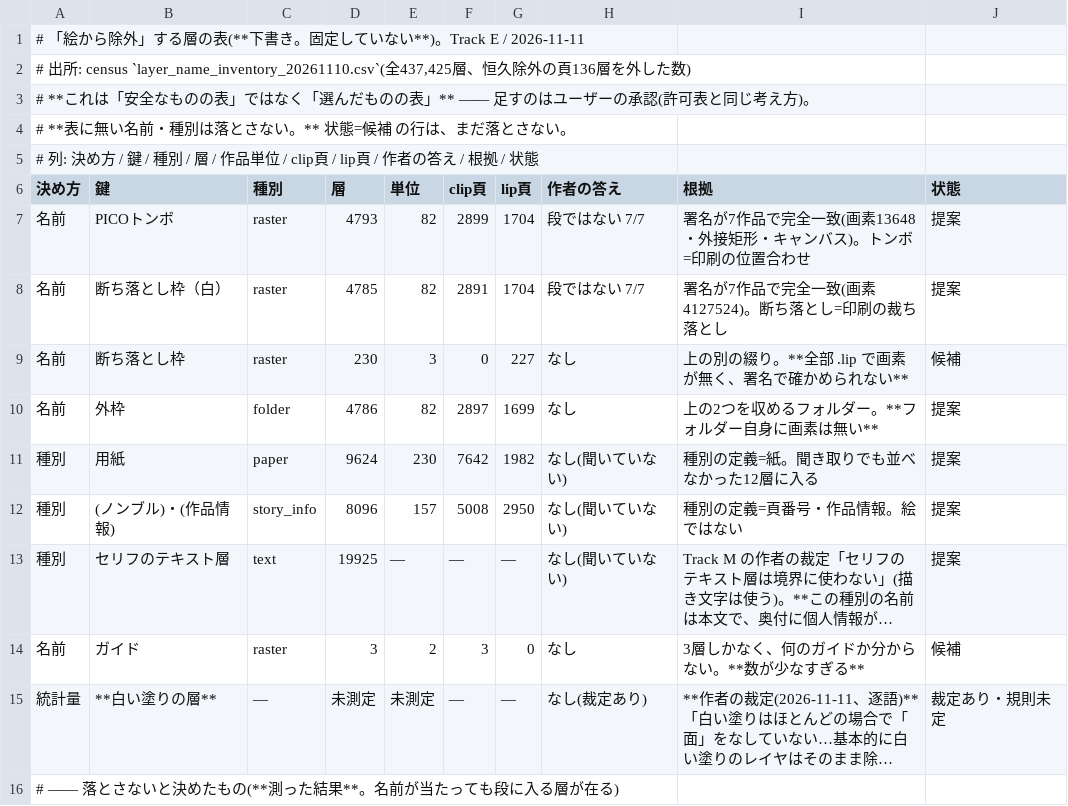
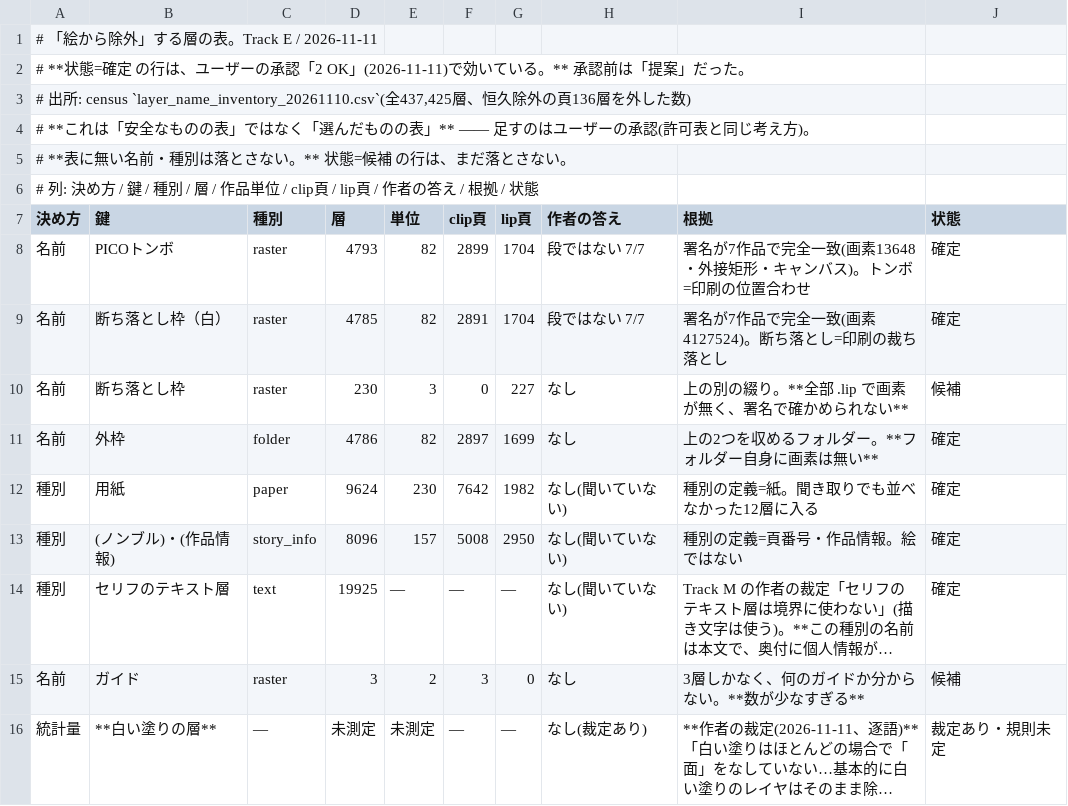
Before and after one commit to kuromook/gen_lineart, a TSV file: config/picture_exclusion_draft_20261111.tsv, drawn as a sheet; only a part is shown; the shorter side is filled out with more unchanged rows; long unchanged cells end in …; addresses are those after the commit; the diff names each change by its address in the sheet, - before the commit and + after, or states it on an @@ line.

```diff
--- a/config/picture_exclusion_draft_20261111.tsv
+++ b/config/picture_exclusion_draft_20261111.tsv
-A1 (決め方): # 「絵から除外」する層の表(**下書き。固定していない**)。Track E / 2026-11-11
+A1 (決め方): # 「絵から除外」する層の表。Track E / 2026-11-11
+row 2: # **状態=確定 の行は、ユーザーの承認「2 OK」(2026-11-11)で効いている。** 承認前は「提案」だった。
-J8:J9 (状態): 提案
+J8:J9 (状態): 確定
-J11:J14 (状態): 提案
+J11:J14 (状態): 確定
```
Also changed, not shown: 4 other files.
